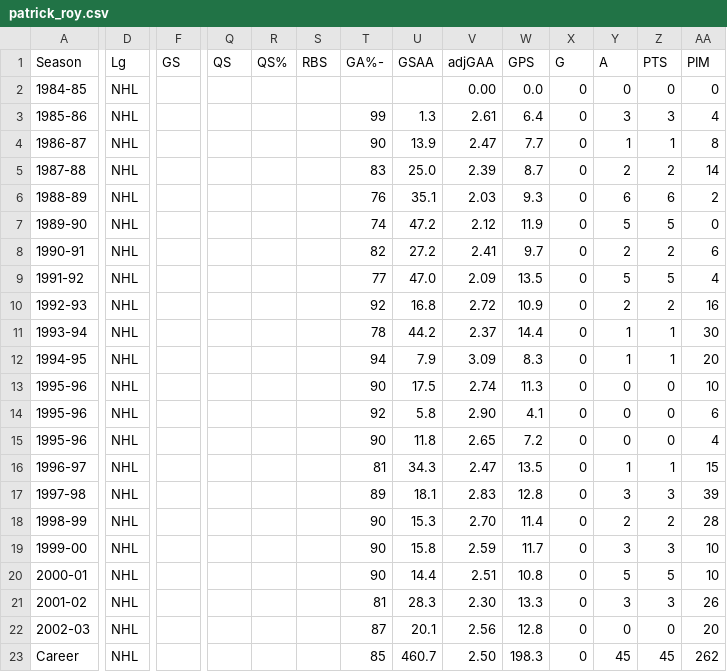
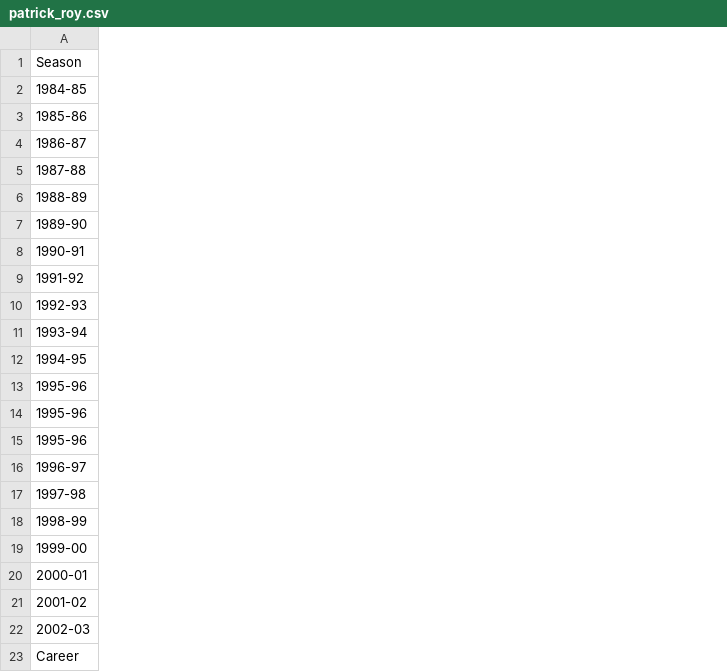
Before and after one commit to graysonslansky/NHL-Data, a CSV file: Goalie Data/patrick_roy.csv, drawn as a sheet; only a part is shown, gaps mark what is left out; the diff covers the shown part only; the diff names each change by its address in the sheet, - before the commit and + after, or states it on an @@ line.

Commit message:
Update patrick_roy.csv

```diff
--- a/Goalie Data/patrick_roy.csv
+++ b/Goalie Data/patrick_roy.csv
-column D (Lg), rows 2-23: all NHL
-column F (GS), empty
-column Q (QS), empty
-column R (QS%), empty
-column S (RBS), empty
-column T (GA%-), rows 3-23: 99 | 90 | 83 | 76 | 74 | 82 | 77 | 92 | 78 | 94 | 90 | 92 | 90 | 81 | 89 | 90 | 90 | 90 | 81 | 87 | 85
-column U (GSAA), rows 3-23: 1.3 | 13.9 | 25.0 | 35.1 | 47.2 | 27.2 | 47.0 | 16.8 | 44.2 | 7.9 | 17.5 | 5.8 | 11.8 | 34.3 | 18.1 | 15.3 | 15.8 | 14.4 | 28.3 | 20.1 | 460.7
-column V (adjGAA), rows 2-23: 0.00 | 2.61 | 2.47 | 2.39 | 2.03 | 2.12 | 2.41 | 2.09 | 2.72 | 2.37 | 3.09 | 2.74 | 2.90 | 2.65 | 2.47 | 2.83 | 2.70 | 2.59 | 2.51 | 2.30 | 2.56 | 2.50
-column W (GPS), rows 2-23: 0.0 | 6.4 | 7.7 | 8.7 | 9.3 | 11.9 | 9.7 | 13.5 | 10.9 | 14.4 | 8.3 | 11.3 | 4.1 | 7.2 | 13.5 | 12.8 | 11.4 | 11.7 | 10.8 | 13.3 | 12.8 | 198.3
-column X (G), rows 2-23: all 0
-column Y (A), rows 2-23: 0 | 3 | 1 | 2 | 6 | 5 | 2 | 5 | 2 | 1 | 1 | 0 | 0 | 0 | 1 | 3 | 2 | 3 | 5 | 3 | 0 | 45
-column Z (PTS), rows 2-23: 0 | 3 | 1 | 2 | 6 | 5 | 2 | 5 | 2 | 1 | 1 | 0 | 0 | 0 | 1 | 3 | 2 | 3 | 5 | 3 | 0 | 45
-column AA (PIM), rows 2-23: 0 | 4 | 8 | 14 | 2 | 0 | 6 | 4 | 16 | 30 | 20 | 10 | 6 | 4 | 15 | 39 | 28 | 10 | 10 | 26 | 20 | 262
```
Also changed, not shown: 1 removed column elsewhere in this file.
